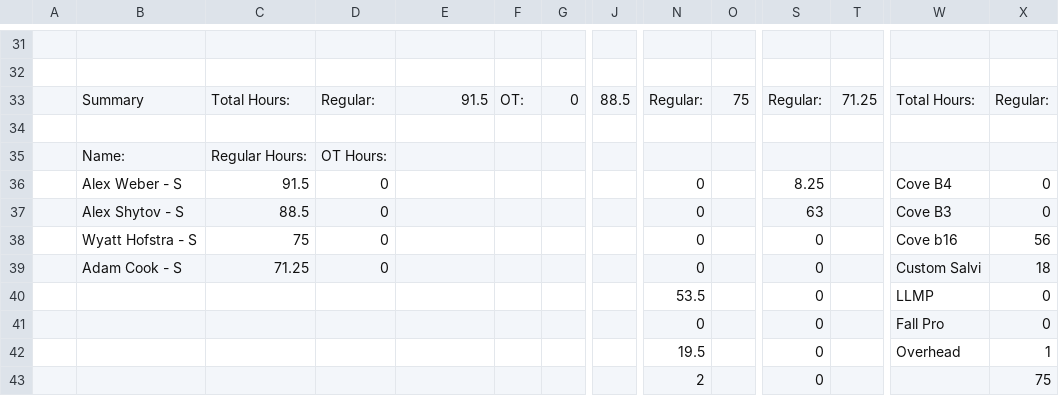
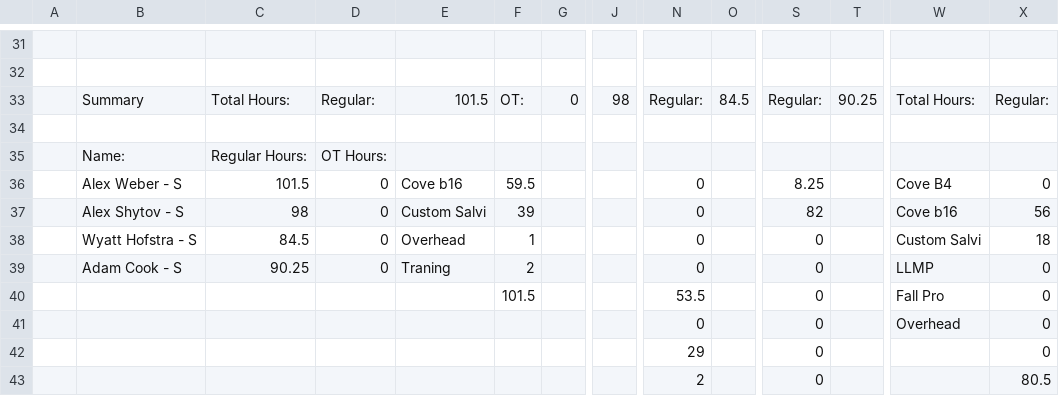
Before and after one commit to lyndon-weber-LLC/headcount-dashboard, a CSV file: data/live/Alex Weber - Subs Timesheet(December 31, 9999).csv, drawn as a sheet; only a part is shown, gaps mark what is left out; the diff covers the shown part only; the diff names each change by its address in the sheet, - before the commit and + after, or states it on an @@ line.

```diff
--- a/data/live/Alex Weber - Subs Timesheet(December 31, 9999).csv
+++ b/data/live/Alex Weber - Subs Timesheet(December 31, 9999).csv
-E33: 91.5
+E33: 101.5
-J33: 88.5
+J33: 98
-O33: 75
+O33: 84.5
-T33: 71.25
+T33: 90.25
-C36: 91.5
+C36: 101.5
-E36: (empty)
+E36: Cove b16
-F36: (empty)
+F36: 59.5
-C37: 88.5
+C37: 98
-E37: (empty)
+E37: Custom Salvi
-F37: (empty)
+F37: 39
-S37: 63
+S37: 82
-W37: Cove B3
+W37: Cove b16
-X37: 0
+X37: 56
-C38: 75
+C38: 84.5
-E38: (empty)
+E38: Overhead
-F38: (empty)
+F38: 1
-W38: Cove b16
+W38: Custom Salvi
-X38: 56
+X38: 18
-C39: 71.25
+C39: 90.25
-E39: (empty)
+E39: Traning
-F39: (empty)
+F39: 2
-W39: Custom Salvi
+W39: LLMP
-X39: 18
+X39: 0
-F40: (empty)
+F40: 101.5
-W40: LLMP
+W40: Fall Pro
-W41: Fall Pro
+W41: Overhead
-N42: 19.5
+N42: 29
-W42: Overhead
+W42: (empty)
-X42: 1
+X42: 0
-X43: 75
+X43: 80.5
```
Also changed, not shown: 1 added row, 1 removed row and 7 edited cells elsewhere in this file, data/live/Alex Timesheet(December 31, 9999).csv, data/live/Carlisle Timesheet(December 31, 9999).csv, 10 other files.
